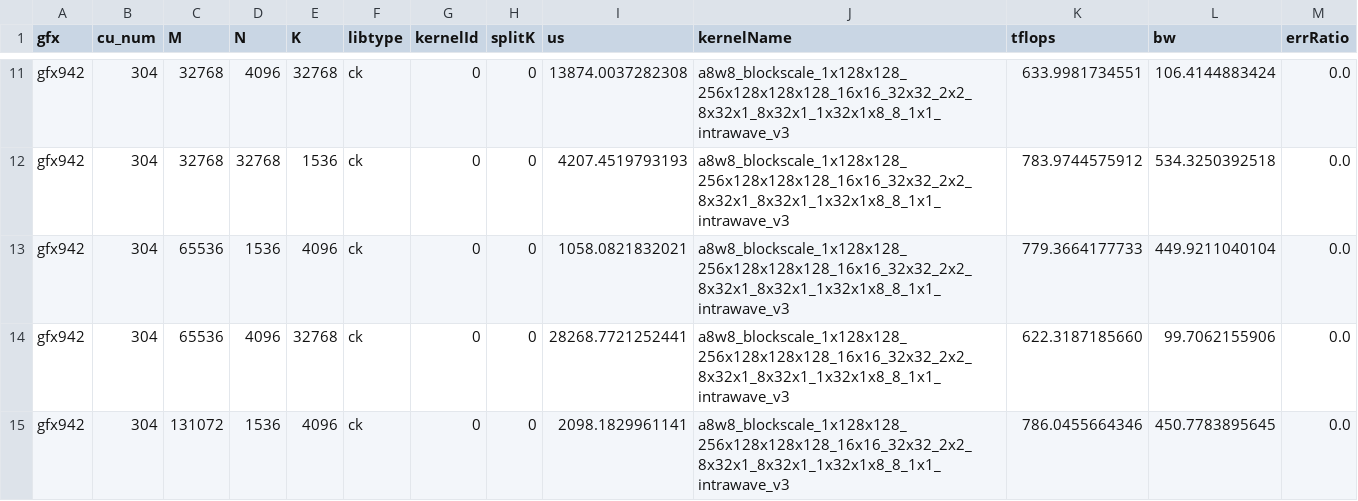
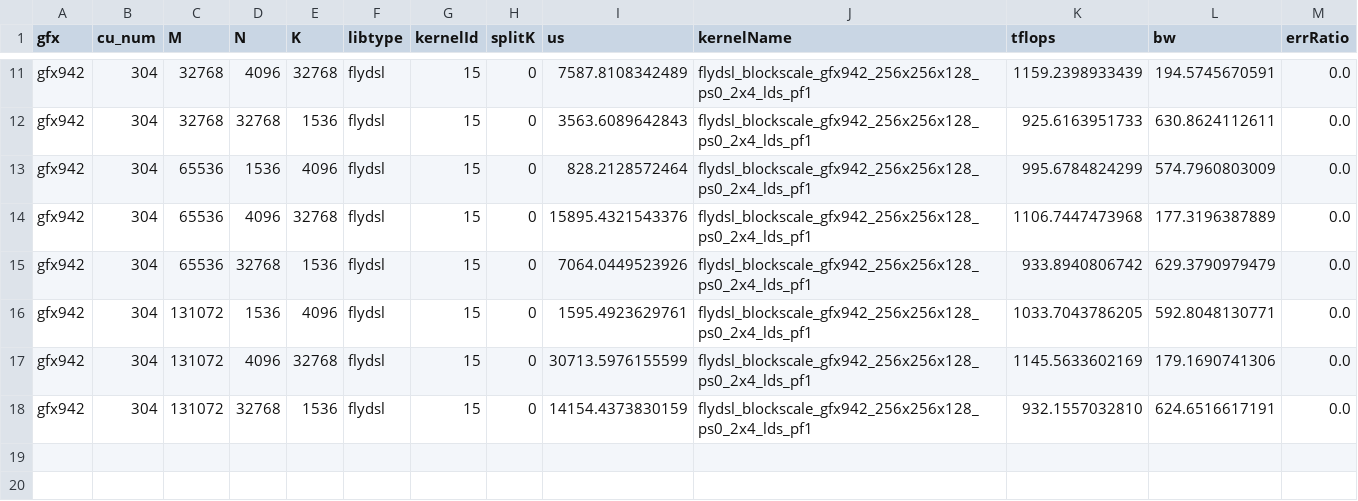
Before and after one commit to sammysun0711/aiter, a CSV file: aiter/configs/model_configs/a8w8_blockscale_tuned_gemm_mimo_v2_6.csv, drawn as a sheet; only a part is shown, gaps mark what is left out; addresses are those after the commit; the diff covers the shown part only; the diff names each change by its address in the sheet, - before the commit and + after, or states it on an @@ line.

```diff
--- a/aiter/configs/model_configs/a8w8_blockscale_tuned_gemm_mimo_v2_6.csv
+++ b/aiter/configs/model_configs/a8w8_blockscale_tuned_gemm_mimo_v2_6.csv
-F11:F14 (libtype): ck
+F11:F14 (libtype): flydsl
-G11:G14 (kernelId): 0
+G11:G14 (kernelId): 15
-I11 (us): 13874.0037282308
+I11 (us): 7587.8108342489
-J11:J14 (kernelName): a8w8_blockscale_1x128x128_256x128x128x128_16x16_32x32_2x2_8x32x1_8x32x1_1x32x1x8_8_1x1_intrawave_v3
+J11:J14 (kernelName): flydsl_blockscale_gfx942_256x256x128_ps0_2x4_lds_pf1
-K11 (tflops): 633.9981734551
+K11 (tflops): 1159.2398933439
-L11 (bw): 106.4144883424
+L11 (bw): 194.5745670591
-I12 (us): 4207.4519793193
+I12 (us): 3563.6089642843
-K12 (tflops): 783.9744575912
+K12 (tflops): 925.6163951733
-L12 (bw): 534.3250392518
+L12 (bw): 630.8624112611
-I13 (us): 1058.0821832021
+I13 (us): 828.2128572464
-K13 (tflops): 779.3664177733
+K13 (tflops): 995.6784824299
-L13 (bw): 449.9211040104
+L13 (bw): 574.7960803009
-I14 (us): 28268.7721252441
+I14 (us): 15895.4321543376
-K14 (tflops): 622.3187185660
+K14 (tflops): 1106.7447473968
-L14 (bw): 99.7062155906
+L14 (bw): 177.3196387889
+row 15: gfx942 | 304 | 65536 | 32768 | 1536 | flydsl | 15 | 0 | 7064.0449523926 | flydsl_blockscale_gfx942_256x256x128_ps0_2x4_lds_pf1 | 933.8940806742 | 629.3790979479 | 0.0
-F16 (libtype): ck
+F16 (libtype): flydsl
-G16 (kernelId): 0
+G16 (kernelId): 15
-I16 (us): 2098.1829961141
+I16 (us): 1595.4923629761
-J16 (kernelName): a8w8_blockscale_1x128x128_256x128x128x128_16x16_32x32_2x2_8x32x1_8x32x1_1x32x1x8_8_1x1_intrawave_v3
+J16 (kernelName): flydsl_blockscale_gfx942_256x256x128_ps0_2x4_lds_pf1
-K16 (tflops): 786.0455664346
+K16 (tflops): 1033.7043786205
-L16 (bw): 450.7783895645
+L16 (bw): 592.8048130771
+row 17: gfx942 | 304 | 131072 | 4096 | 32768 | flydsl | 15 | 0 | 30713.5976155599 | flydsl_blockscale_gfx942_256x256x128_ps0_2x4_lds_pf1 | 1145.5633602169 | 179.1690741306 | 0.0
+row 18: gfx942 | 304 | 131072 | 32768 | 1536 | flydsl | 15 | 0 | 14154.4373830159 | flydsl_blockscale_gfx942_256x256x128_ps0_2x4_lds_pf1 | 932.1557032810 | 624.6516617191 | 0.0
```
Also changed, not shown: 54 edited cells elsewhere in this file, aiter/configs/model_configs/a8w8_blockscale_bpreshuffle_tuned_gemm_mimo_v2_6.csv, aiter/configs/model_configs/a8w8_blockscale_tuned_gemm_qwen3_5_397b_a13b.csv, 9 other files.
